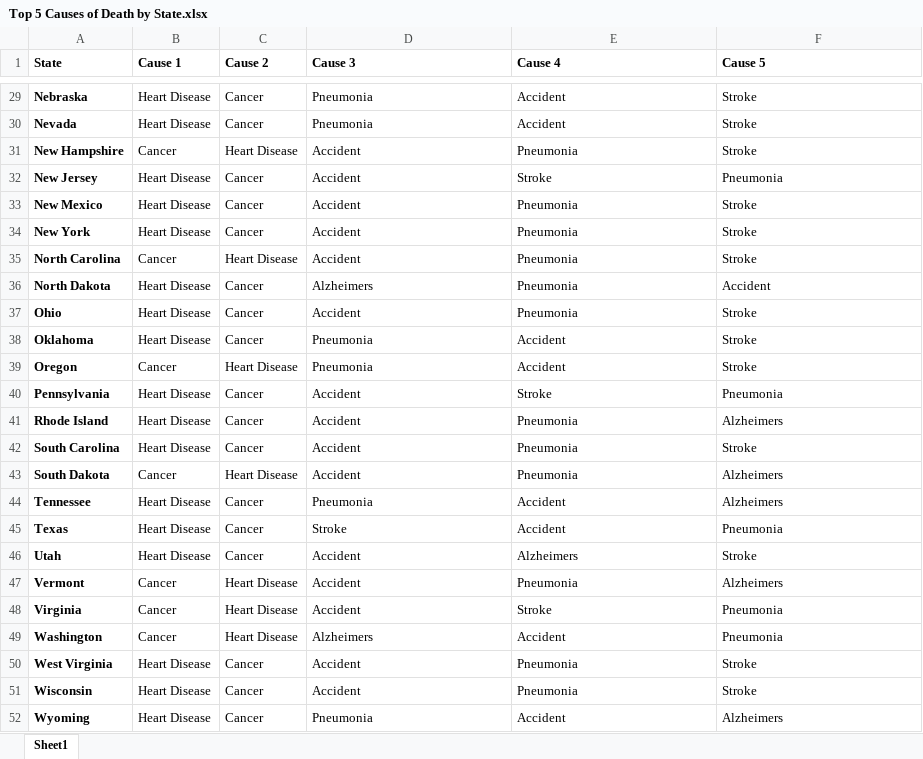
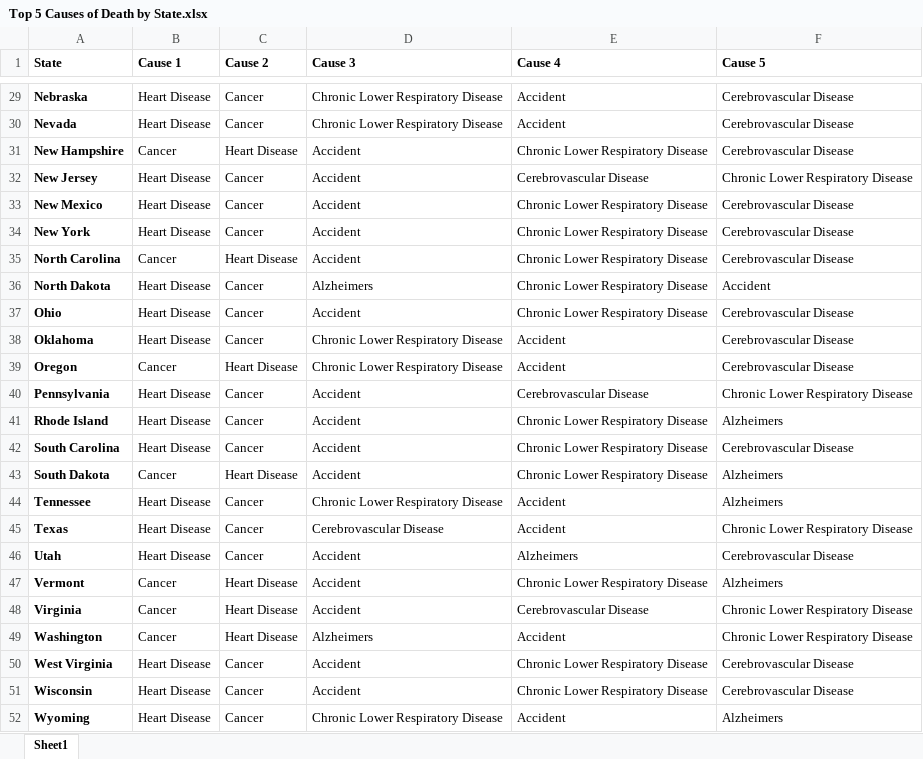
Before and after one commit to GavArmstrong/Causes_of_Death, an Excel workbook: Top 5 Causes of Death by State.xlsx, sheet Sheet1, drawn as a sheet; only a part is shown, gaps mark what is left out; values as stored, in another font and other column widths than the file's, no borders; the diff covers the shown part only; the diff names each change by its address in the sheet, - before the commit and + after, or states it on an @@ line.

```diff
--- a/Top 5 Causes of Death by State.xlsx (sheet Sheet1)
+++ b/Top 5 Causes of Death by State.xlsx (sheet Sheet1)
-D29:D30 (Cause 3): Pneumonia
+D29:D30 (Cause 3): Chronic Lower Respiratory Disease
-F29:F31 (Cause 5): Stroke
+F29:F31 (Cause 5): Cerebrovascular Disease
-E31 (Cause 4): Pneumonia
+E31 (Cause 4): Chronic Lower Respiratory Disease
-E32 (Cause 4): Stroke
+E32 (Cause 4): Cerebrovascular Disease
-F32 (Cause 5): Pneumonia
+F32 (Cause 5): Chronic Lower Respiratory Disease
-E33:E37 (Cause 4): Pneumonia
+E33:E37 (Cause 4): Chronic Lower Respiratory Disease
-F33:F35 (Cause 5): Stroke
+F33:F35 (Cause 5): Cerebrovascular Disease
-F37:F39 (Cause 5): Stroke
+F37:F39 (Cause 5): Cerebrovascular Disease
-D38:D39 (Cause 3): Pneumonia
+D38:D39 (Cause 3): Chronic Lower Respiratory Disease
-E40 (Cause 4): Stroke
+E40 (Cause 4): Cerebrovascular Disease
-F40 (Cause 5): Pneumonia
+F40 (Cause 5): Chronic Lower Respiratory Disease
-E41:E43 (Cause 4): Pneumonia
+E41:E43 (Cause 4): Chronic Lower Respiratory Disease
-F42 (Cause 5): Stroke
+F42 (Cause 5): Cerebrovascular Disease
-D44 (Cause 3): Pneumonia
+D44 (Cause 3): Chronic Lower Respiratory Disease
-D45 (Cause 3): Stroke
+D45 (Cause 3): Cerebrovascular Disease
-F45 (Cause 5): Pneumonia
+F45 (Cause 5): Chronic Lower Respiratory Disease
-F46 (Cause 5): Stroke
+F46 (Cause 5): Cerebrovascular Disease
-E47 (Cause 4): Pneumonia
+E47 (Cause 4): Chronic Lower Respiratory Disease
-E48 (Cause 4): Stroke
+E48 (Cause 4): Cerebrovascular Disease
-F48:F49 (Cause 5): Pneumonia
+F48:F49 (Cause 5): Chronic Lower Respiratory Disease
-E50:E51 (Cause 4): Pneumonia
+E50:E51 (Cause 4): Chronic Lower Respiratory Disease
-F50:F51 (Cause 5): Stroke
+F50:F51 (Cause 5): Cerebrovascular Disease
-D52 (Cause 3): Pneumonia
+D52 (Cause 3): Chronic Lower Respiratory Disease
```
Also changed, not shown: 49 edited cells elsewhere in this sheet, 2 other files.
